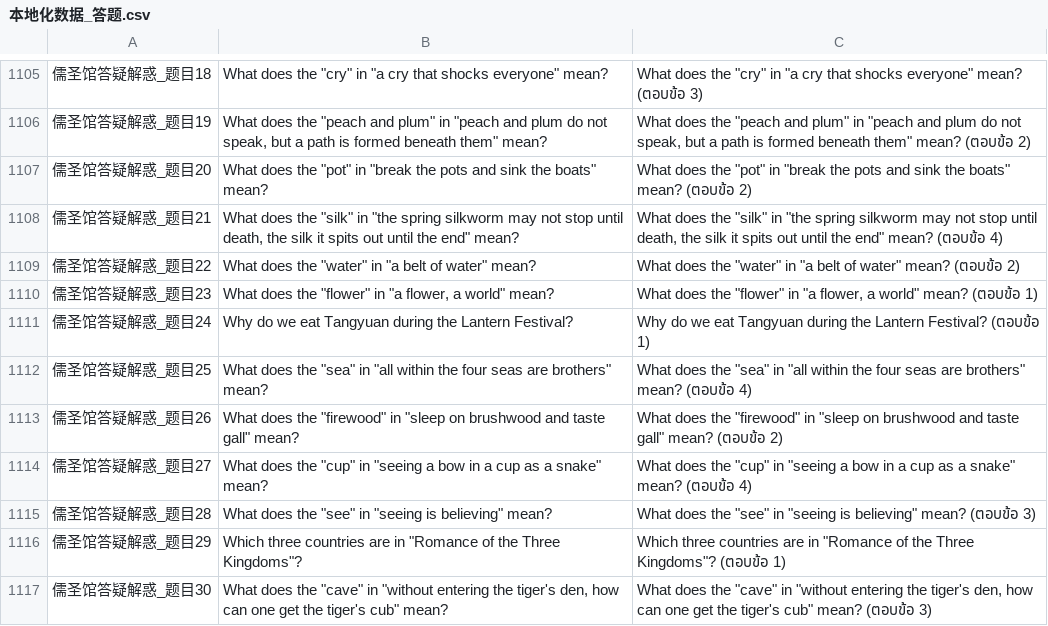
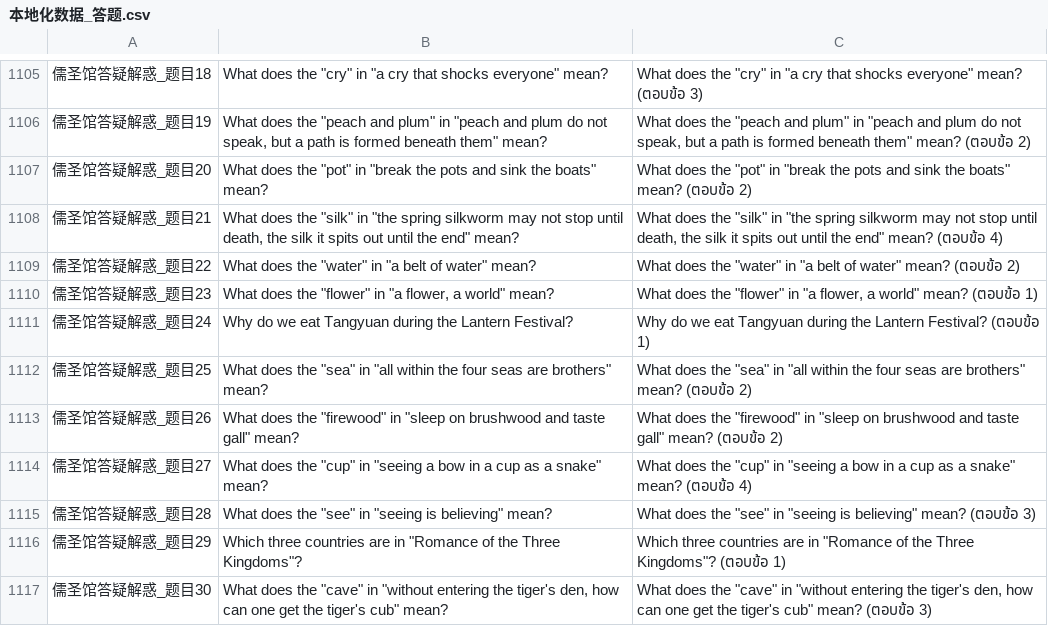
Before and after one commit to 1ookilo/WulinSH-TH, a CSV file: WulinPy/GenerateCSVtoXSLX/csv_input/本地化数据_答题.csv, drawn as a sheet; only a part is shown, gaps mark what is left out; the diff covers the shown part only.

```diff
--- a/WulinPy/GenerateCSVtoXSLX/csv_input/本地化数据_答题.csv
+++ b/WulinPy/GenerateCSVtoXSLX/csv_input/本地化数据_答题.csv
@@ -1111,3 +1111,3 @@
 儒圣馆答疑解惑_题目24,Why do we eat Tangyuan during the Lantern Festival?,Why do we eat Tangyuan during the Lantern Festival? (ตอบข้อ 1)
-儒圣馆答疑解惑_题目25,"What does the ""sea"" in ""all within the four seas are brothers"" mean?","What does the ""sea"" in ""all within the four seas are brothers"" mean? (ตอบข้อ 4)"
+儒圣馆答疑解惑_题目25,"What does the ""sea"" in ""all within the four seas are brothers"" mean?","What does the ""sea"" in ""all within the four seas are brothers"" mean? (ตอบข้อ 2)"
 儒圣馆答疑解惑_题目26,"What does the ""firewood"" in ""sleep on brushwood and taste gall"" mean?","What does the ""firewood"" in ""sleep on brushwood and taste gall"" mean? (ตอบข้อ 2)"
```
Also changed, not shown: 12 edited cells elsewhere in this file, 1 other file.
